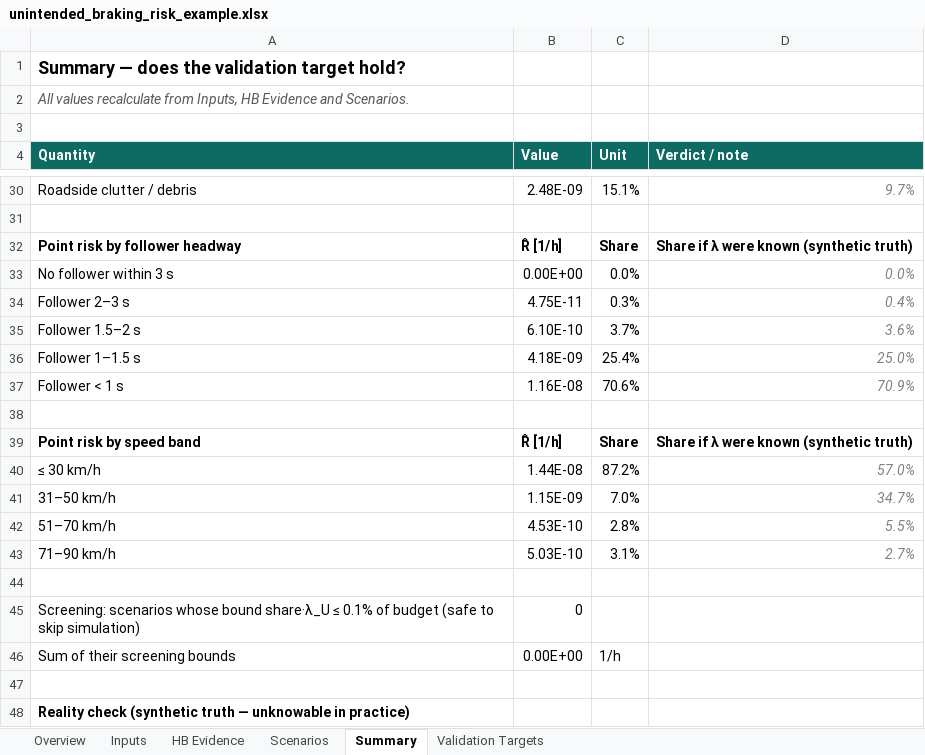
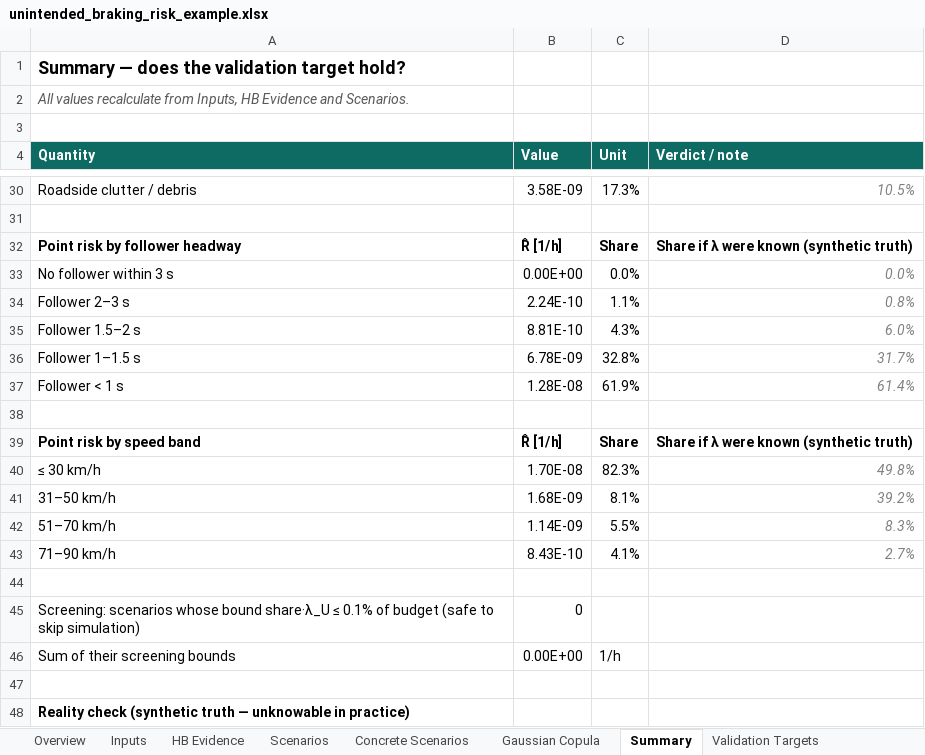
Before and after one commit to dfeldmann-bot/sotif-risk-course, an Excel workbook: tools/unintended_braking_risk_example.xlsx, sheet Summary, drawn as a sheet; only a part is shown, gaps mark what is left out; values as stored, in another font and other column widths than the file's, no borders; the diff covers the shown part only; the diff names each change by its address in the sheet, - before the commit and + after, or states it on an @@ line.

```diff
--- a/tools/unintended_braking_risk_example.xlsx (sheet Summary)
+++ b/tools/unintended_braking_risk_example.xlsx (sheet Summary)
+sheet tab: Concrete Scenarios
+sheet tab: Gaussian Copula
-B30 (Value): 2.48E-09
+B30 (Value): 3.58E-09
-C30 (Unit): 15.1%
+C30 (Unit): 17.3%
-D30 (Verdict / note): 9.7%
+D30 (Verdict / note): 10.5%
-B34 (Value): 4.75E-11
+B34 (Value): 2.24E-10
-C34 (Unit): 0.3%
+C34 (Unit): 1.1%
-D34 (Verdict / note): 0.4%
+D34 (Verdict / note): 0.8%
-B35 (Value): 6.10E-10
+B35 (Value): 8.81E-10
-C35 (Unit): 3.7%
+C35 (Unit): 4.3%
-D35 (Verdict / note): 3.6%
+D35 (Verdict / note): 6.0%
-B36 (Value): 4.18E-09
+B36 (Value): 6.78E-09
-C36 (Unit): 25.4%
+C36 (Unit): 32.8%
-D36 (Verdict / note): 25.0%
+D36 (Verdict / note): 31.7%
-B37 (Value): 1.16E-08
+B37 (Value): 1.28E-08
-C37 (Unit): 70.6%
+C37 (Unit): 61.9%
-D37 (Verdict / note): 70.9%
+D37 (Verdict / note): 61.4%
-B40 (Value): 1.44E-08
+B40 (Value): 1.70E-08
-C40 (Unit): 87.2%
+C40 (Unit): 82.3%
-D40 (Verdict / note): 57.0%
+D40 (Verdict / note): 49.8%
-B41 (Value): 1.15E-09
+B41 (Value): 1.68E-09
-C41 (Unit): 7.0%
+C41 (Unit): 8.1%
-D41 (Verdict / note): 34.7%
+D41 (Verdict / note): 39.2%
-B42 (Value): 4.53E-10
+B42 (Value): 1.14E-09
-C42 (Unit): 2.8%
+C42 (Unit): 5.5%
-D42 (Verdict / note): 5.5%
+D42 (Verdict / note): 8.3%
-B43 (Value): 5.03E-10
+B43 (Value): 8.43E-10
-C43 (Unit): 3.1%
+C43 (Unit): 4.1%
```
Also changed, not shown: 6 added rows and 23 edited cells elsewhere in this sheet, sheet Scenarios, sheet Validation Targets, sheet HB Evidence, sheet Inputs, sheet Overview, 2 other files.
